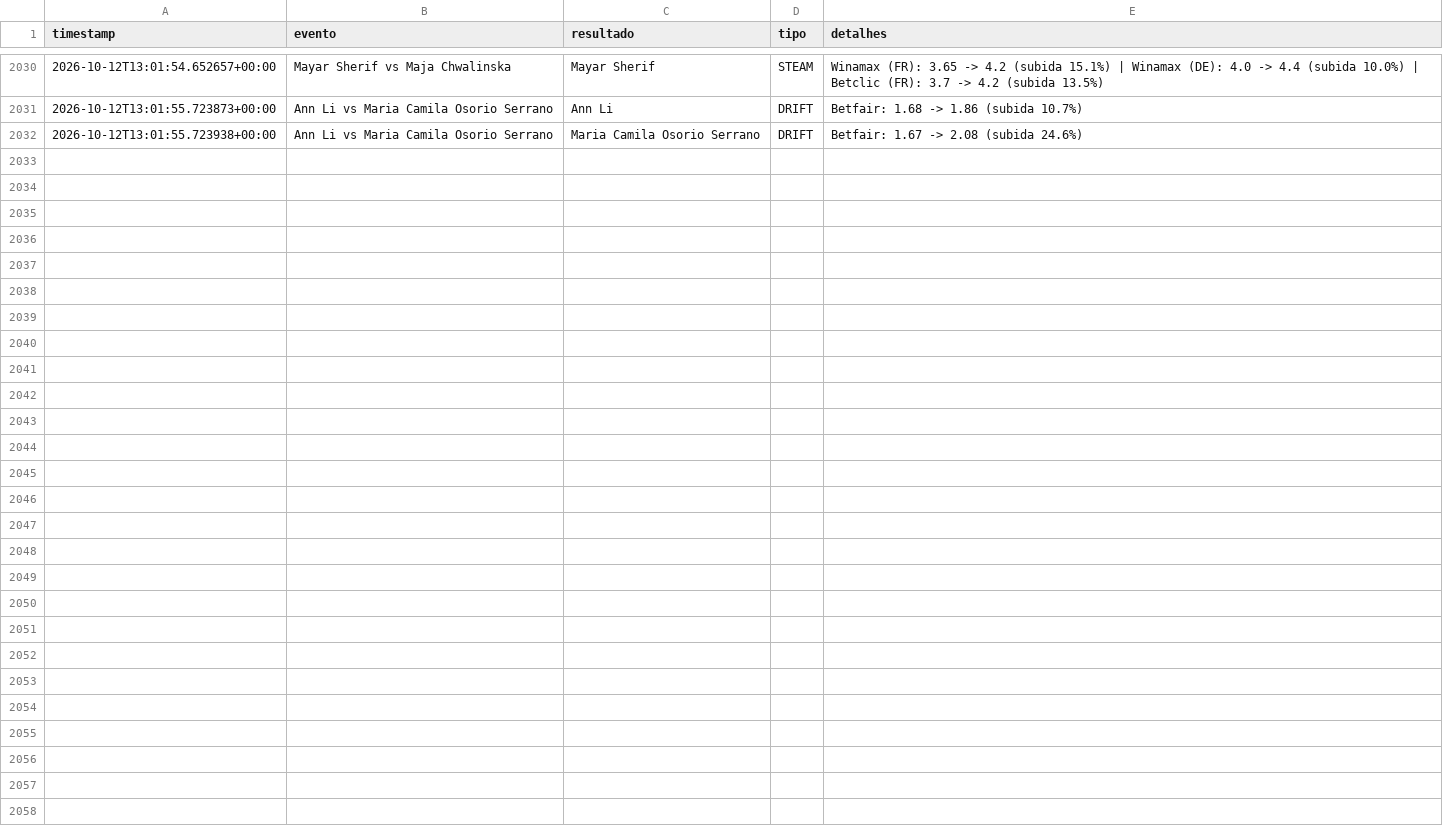
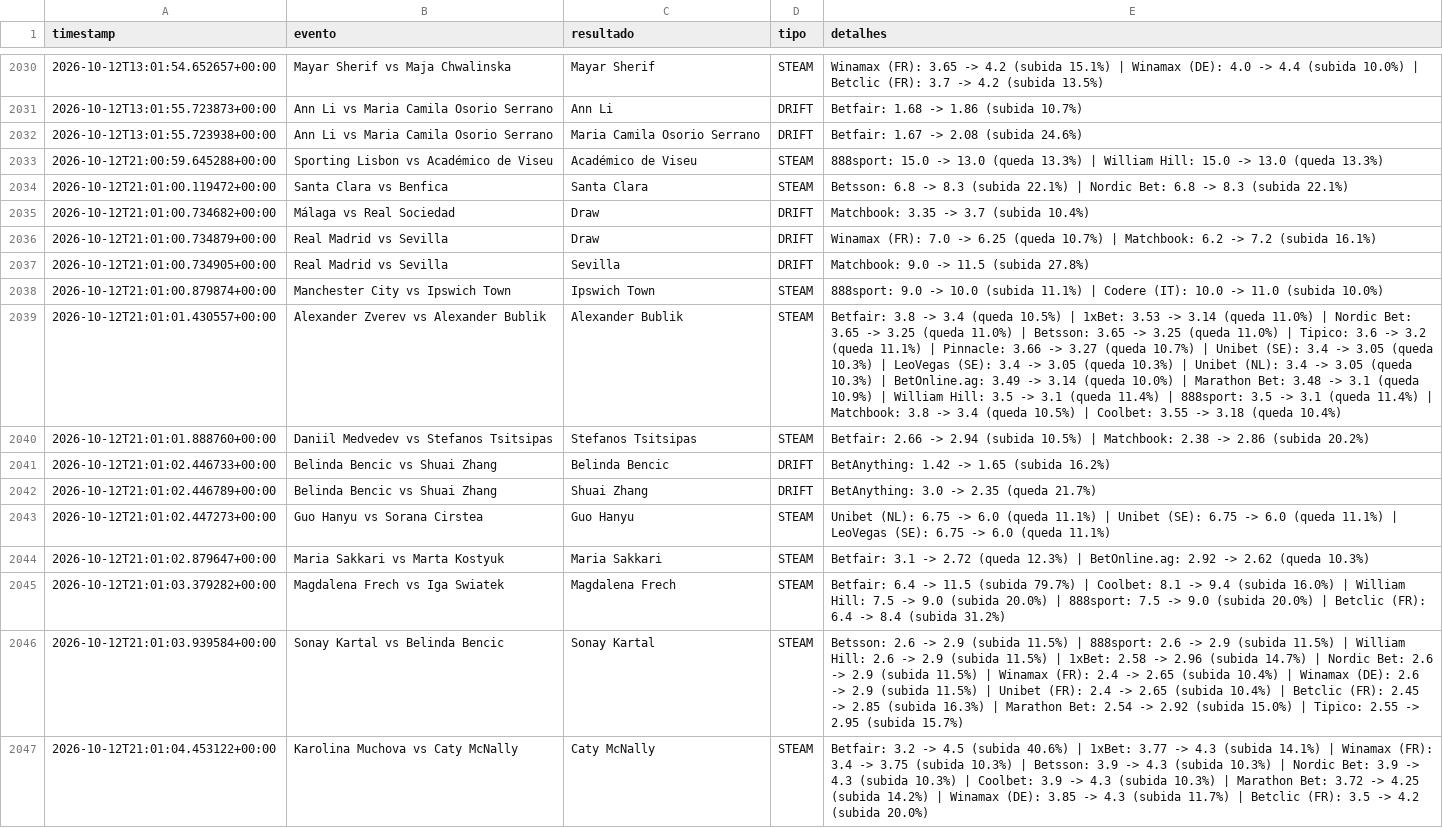
Before and after one commit to goncalomiguelpiedadesantos-spec/Agent-Odds, a CSV file: alertas_movimento.csv, drawn as a sheet; only a part is shown, gaps mark what is left out; the diff names each change by its address in the sheet, - before the commit and + after, or states it on an @@ line.

```diff
--- a/alertas_movimento.csv
+++ b/alertas_movimento.csv
+row 2033: 2026-10-12T21:00:59.645288+00:00 | Sporting Lisbon vs Académico de Viseu | Académico de Viseu | STEAM | 888sport: 15.0 -> 13.0 (queda 13.3%) | William Hill: 15.0 -> 13.0 (queda 13.3%)
+row 2034: 2026-10-12T21:01:00.119472+00:00 | Santa Clara vs Benfica | Santa Clara | STEAM | Betsson: 6.8 -> 8.3 (subida 22.1%) | Nordic Bet: 6.8 -> 8.3 (subida 22.1%)
+row 2035: 2026-10-12T21:01:00.734682+00:00 | Málaga vs Real Sociedad | Draw | DRIFT | Matchbook: 3.35 -> 3.7 (subida 10.4%)
+row 2036: 2026-10-12T21:01:00.734879+00:00 | Real Madrid vs Sevilla | Draw | DRIFT | Winamax (FR): 7.0 -> 6.25 (queda 10.7%) | Matchbook: 6.2 -> 7.2 (subida 16.1%)
+row 2037: 2026-10-12T21:01:00.734905+00:00 | Real Madrid vs Sevilla | Sevilla | DRIFT | Matchbook: 9.0 -> 11.5 (subida 27.8%)
+row 2038: 2026-10-12T21:01:00.879874+00:00 | Manchester City vs Ipswich Town | Ipswich Town | STEAM | 888sport: 9.0 -> 10.0 (subida 11.1%) | Codere (IT): 10.0 -> 11.0 (subida 10.0%)
+row 2039: 2026-10-12T21:01:01.430557+00:00 | Alexander Zverev vs Alexander Bublik | Alexander Bublik | STEAM | Betfair: 3.8 -> 3.4 (queda 10.5%) | 1xBet: 3.53 -> 3.14 (queda 11.0%) | Nordic Bet: 3.65 -> 3.25 (queda 11.0%) | Betsson: 3.65 -> 3.25 (queda 11.0%) | Tipico: 3.6 -> 3.2 (queda 11.1%) | Pinnacle: 3.66 -> 3.27 (queda 10.7%) | Unibet (SE): 3.4 -> 3.05 (queda 10.3%) | LeoVegas (SE): 3.4 -> 3.05 (queda 10.3%) | Unibet (NL): 3.4 -> 3.05 (queda 10.3%) | BetOnline.ag: 3.49 -> 3.14 (queda 10.0%) | Marathon Bet: 3.48 -> 3.1 (queda 10.9%) | William Hill: 3.5 -> 3.1 (queda 11.4%) | 888sport: 3.5 -> 3.1 (queda 11.4%) | Matchbook: 3.8 -> 3.4 (queda 10.5%) | Coolbet: 3.55 -> 3.18 (queda 10.4%)
+row 2040: 2026-10-12T21:01:01.888760+00:00 | Daniil Medvedev vs Stefanos Tsitsipas | Stefanos Tsitsipas | STEAM | Betfair: 2.66 -> 2.94 (subida 10.5%) | Matchbook: 2.38 -> 2.86 (subida 20.2%)
+row 2041: 2026-10-12T21:01:02.446733+00:00 | Belinda Bencic vs Shuai Zhang | Belinda Bencic | DRIFT | BetAnything: 1.42 -> 1.65 (subida 16.2%)
+row 2042: 2026-10-12T21:01:02.446789+00:00 | Belinda Bencic vs Shuai Zhang | Shuai Zhang | DRIFT | BetAnything: 3.0 -> 2.35 (queda 21.7%)
+row 2043: 2026-10-12T21:01:02.447273+00:00 | Guo Hanyu vs Sorana Cirstea | Guo Hanyu | STEAM | Unibet (NL): 6.75 -> 6.0 (queda 11.1%) | Unibet (SE): 6.75 -> 6.0 (queda 11.1%) | LeoVegas (SE): 6.75 -> 6.0 (queda 11.1%)
+row 2044: 2026-10-12T21:01:02.879647+00:00 | Maria Sakkari vs Marta Kostyuk | Maria Sakkari | STEAM | Betfair: 3.1 -> 2.72 (queda 12.3%) | BetOnline.ag: 2.92 -> 2.62 (queda 10.3%)
+row 2045: 2026-10-12T21:01:03.379282+00:00 | Magdalena Frech vs Iga Swiatek | Magdalena Frech | STEAM | Betfair: 6.4 -> 11.5 (subida 79.7%) | Coolbet: 8.1 -> 9.4 (subida 16.0%) | William Hill: 7.5 -> 9.0 (subida 20.0%) | 888sport: 7.5 -> 9.0 (subida 20.0%) | Betclic (FR): 6.4 -> 8.4 (subida 31.2%)
+row 2046: 2026-10-12T21:01:03.939584+00:00 | Sonay Kartal vs Belinda Bencic | Sonay Kartal | STEAM | Betsson: 2.6 -> 2.9 (subida 11.5%) | 888sport: 2.6 -> 2.9 (subida 11.5%) | William Hill: 2.6 -> 2.9 (subida 11.5%) | 1xBet: 2.58 -> 2.96 (subida 14.7%) | Nordic Bet: 2.6 -> 2.9 (subida 11.5%) | Winamax (FR): 2.4 -> 2.65 (subida 10.4%) | Winamax (DE): 2.6 -> 2.9 (subida 11.5%) | Unibet (FR): 2.4 -> 2.65 (subida 10.4%) | Betclic (FR): 2.45 -> 2.85 (subida 16.3%) | Marathon Bet: 2.54 -> 2.92 (subida 15.0%) | Tipico: 2.55 -> 2.95 (subida 15.7%)
+row 2047: 2026-10-12T21:01:04.453122+00:00 | Karolina Muchova vs Caty McNally | Caty McNally | STEAM | Betfair: 3.2 -> 4.5 (subida 40.6%) | 1xBet: 3.77 -> 4.3 (subida 14.1%) | Winamax (FR): 3.4 -> 3.75 (subida 10.3%) | Betsson: 3.9 -> 4.3 (subida 10.3%) | Nordic Bet: 3.9 -> 4.3 (subida 10.3%) | Coolbet: 3.9 -> 4.3 (subida 10.3%) | Marathon Bet: 3.72 -> 4.25 (subida 14.2%) | Winamax (DE): 3.85 -> 4.3 (subida 11.7%) | Betclic (FR): 3.5 -> 4.2 (subida 20.0%)
```
Also changed, not shown: 1 other file.
